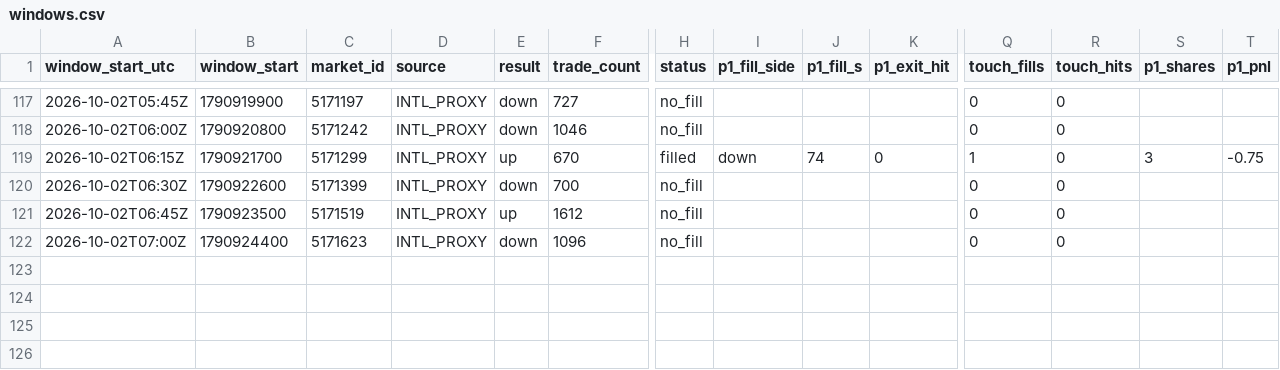
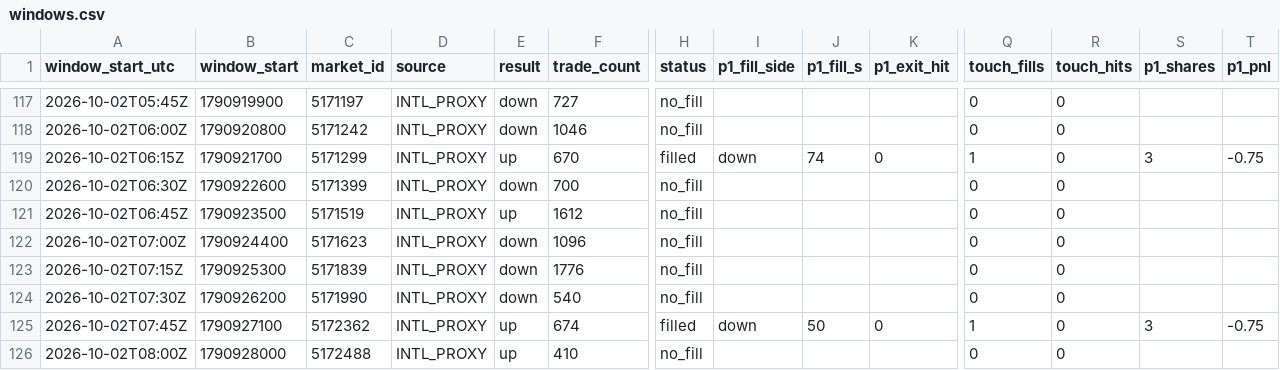
Before and after one commit to rrifler/btc15-tracker, a CSV file: results/windows.csv, drawn as a sheet; only a part is shown, gaps mark what is left out; rows hold the shown columns only; the diff names each change by its address in the sheet, - before the commit and + after, or states it on an @@ line.

```diff
--- a/results/windows.csv
+++ b/results/windows.csv
+row 123: 2026-10-02T07:15Z | 1790925300 | 5171839 | INTL_PROXY | down | 1776 | no_fill |  |  |  | 0 | 0
+row 124: 2026-10-02T07:30Z | 1790926200 | 5171990 | INTL_PROXY | down | 540 | no_fill |  |  |  | 0 | 0
+row 125: 2026-10-02T07:45Z | 1790927100 | 5172362 | INTL_PROXY | up | 674 | filled | down | 50 | 0 | 1 | 0 | 3 | -0.75
+row 126: 2026-10-02T08:00Z | 1790928000 | 5172488 | INTL_PROXY | up | 410 | no_fill |  |  |  | 0 | 0
```
Also changed, not shown: 1 other file.
